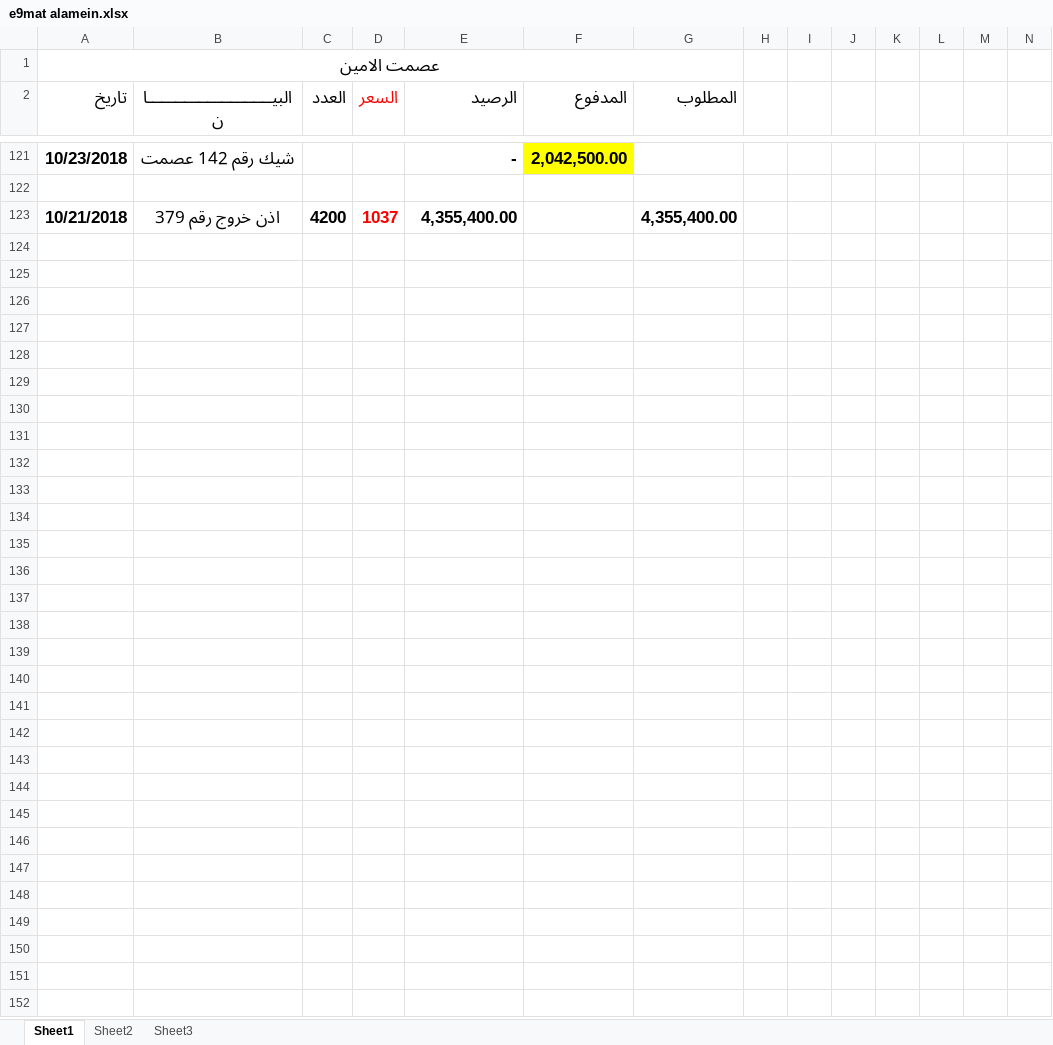
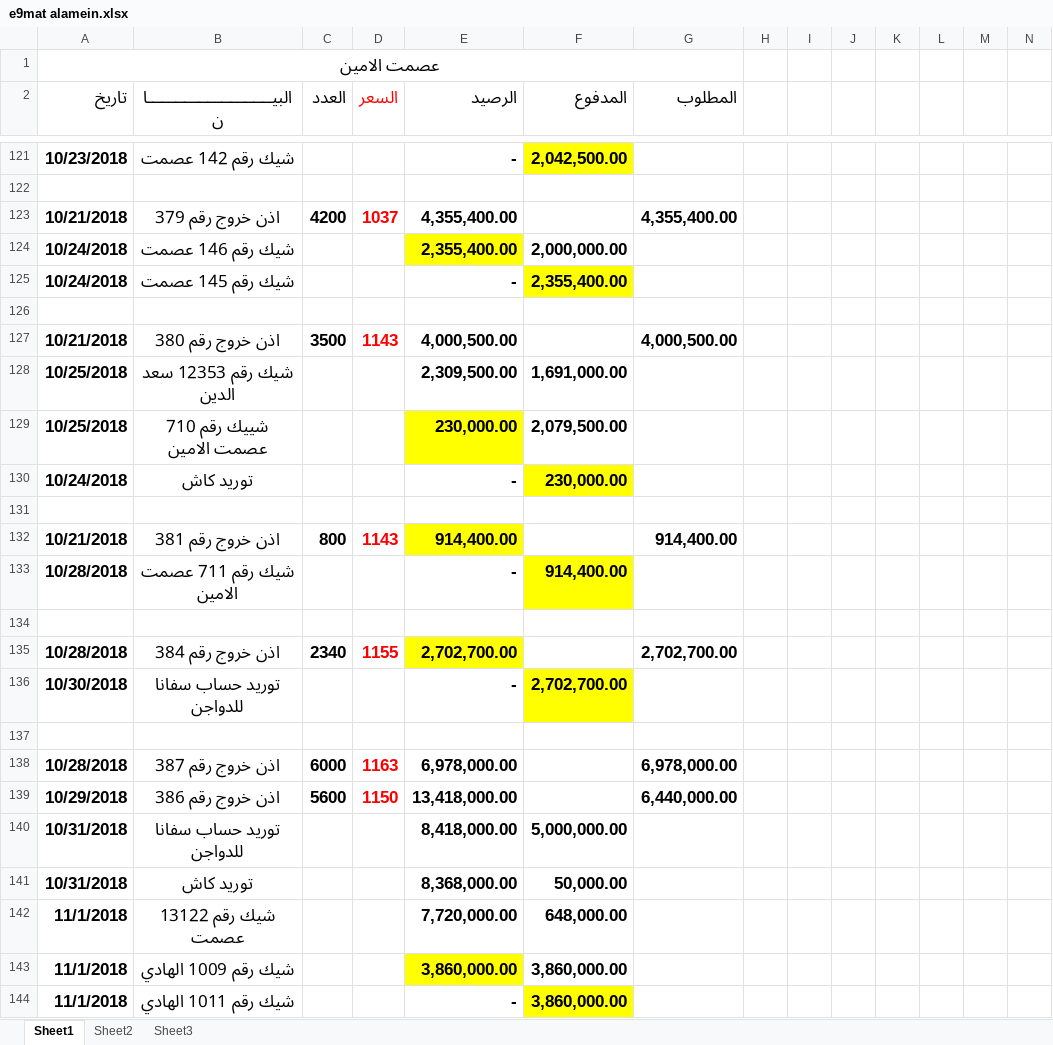
Before and after one commit to mosab17/Work2, an Excel workbook: e9mat alamein.xlsx, sheet Sheet1, drawn as a sheet; only a part is shown, gaps mark what is left out; values as stored, in another font and other column widths than the file's, no borders; rows hold the shown columns only; the diff names each change by its address in the sheet, - before the commit and + after, or states it on an @@ line.

```diff
--- a/e9mat alamein.xlsx (sheet Sheet1)
+++ b/e9mat alamein.xlsx (sheet Sheet1)
+row 124: 10/24/2018 | شيك رقم 146 عصمت |  |  | 2,355,400.00 | 2,000,000.00
+row 125: 10/24/2018 | شيك رقم 145 عصمت |  |  | - | 2,355,400.00
+row 126: (empty)
+row 127: 10/21/2018 | اذن خروج رقم 380 | 3500 | 1143 | 4,000,500.00 |  | 4,000,500.00
+row 128: 10/25/2018 | شيك رقم 12353 سعد الدين |  |  | 2,309,500.00 | 1,691,000.00
+row 129: 10/25/2018 | شييك رقم 710 عصمت الامين |  |  | 230,000.00 | 2,079,500.00
+row 130: 10/24/2018 | توريد كاش |  |  | - | 230,000.00
+row 131: (empty)
+row 132: 10/21/2018 | اذن خروج رقم 381 | 800 | 1143 | 914,400.00 |  | 914,400.00
+row 133: 10/28/2018 | شيك رقم 711 عصمت الامين |  |  | - | 914,400.00
+row 134: (empty)
+row 135: 10/28/2018 | اذن خروج رقم 384 | 2340 | 1155 | 2,702,700.00 |  | 2,702,700.00
+row 136: 10/30/2018 | توريد حساب سفانا للدواجن |  |  | - | 2,702,700.00
+row 137: (empty)
+row 138: 10/28/2018 | اذن خروج رقم 387 | 6000 | 1163 | 6,978,000.00 |  | 6,978,000.00
+row 139: 10/29/2018 | اذن خروج رقم 386 | 5600 | 1150 | 13,418,000.00 |  | 6,440,000.00
+row 140: 10/31/2018 | توريد حساب سفانا للدواجن |  |  | 8,418,000.00 | 5,000,000.00
+row 141: 10/31/2018 | توريد كاش |  |  | 8,368,000.00 | 50,000.00
+row 142: 11/1/2018 | شيك رقم 13122 عصمت |  |  | 7,720,000.00 | 648,000.00
+row 143: 11/1/2018 | شيك رقم 1009 الهادي |  |  | 3,860,000.00 | 3,860,000.00
+row 144: 11/1/2018 | شيك رقم 1011 الهادي |  |  | - | 3,860,000.00
```
Also changed, not shown: BOL (ahmed.xlsx, G.A suger.xlsx, 7 other files.
